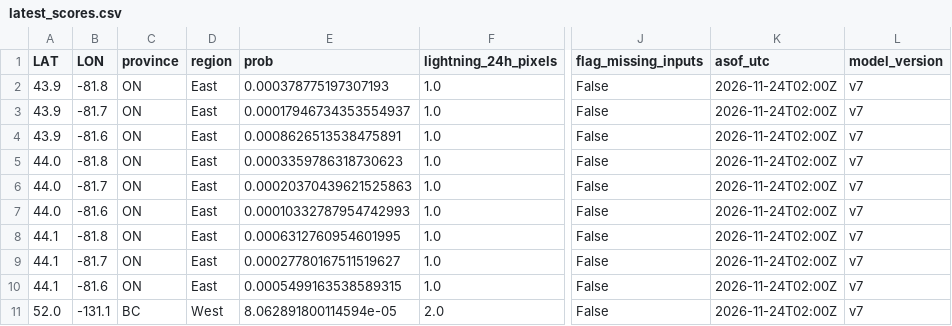
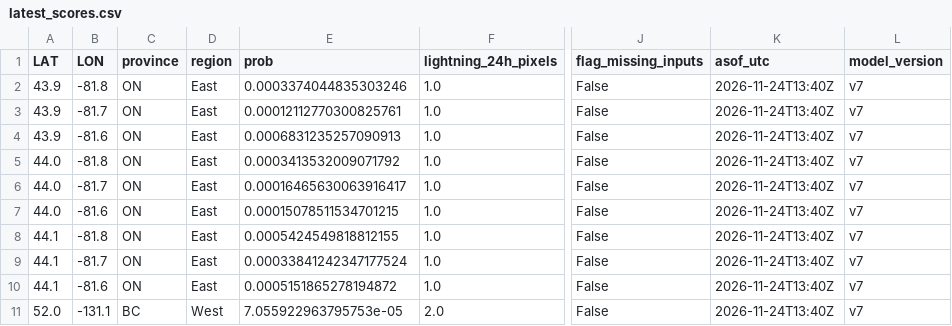
Before and after one commit to ramposani06/lightning-recorder, a CSV file: docs/latest_scores.csv, drawn as a sheet; only a part is shown, gaps mark what is left out; the diff names each change by its address in the sheet, - before the commit and + after, or states it on an @@ line.

```diff
--- a/docs/latest_scores.csv
+++ b/docs/latest_scores.csv
-E2 (prob): 0.000378775197307193
+E2 (prob): 0.0003374044835303246
-K2:K11 (asof_utc): 2026-11-24T02:00Z
+K2:K11 (asof_utc): 2026-11-24T13:40Z
-E3 (prob): 0.00017946734353554937
+E3 (prob): 0.00012112770300825761
-E4 (prob): 0.0008626513538475891
+E4 (prob): 0.0006831235257090913
-E5 (prob): 0.0003359786318730623
+E5 (prob): 0.0003413532009071792
-E6 (prob): 0.00020370439621525863
+E6 (prob): 0.00016465630063916417
-E7 (prob): 0.00010332787954742993
+E7 (prob): 0.00015078511534701215
-E8 (prob): 0.0006312760954601995
+E8 (prob): 0.0005424549818812155
-E9 (prob): 0.00027780167511519627
+E9 (prob): 0.00033841242347177524
-E10 (prob): 0.0005499163538589315
+E10 (prob): 0.0005151865278194872
-E11 (prob): 8.062891800114594e-05
+E11 (prob): 7.055922963795753e-05
```
Also changed, not shown: 3 other files.
